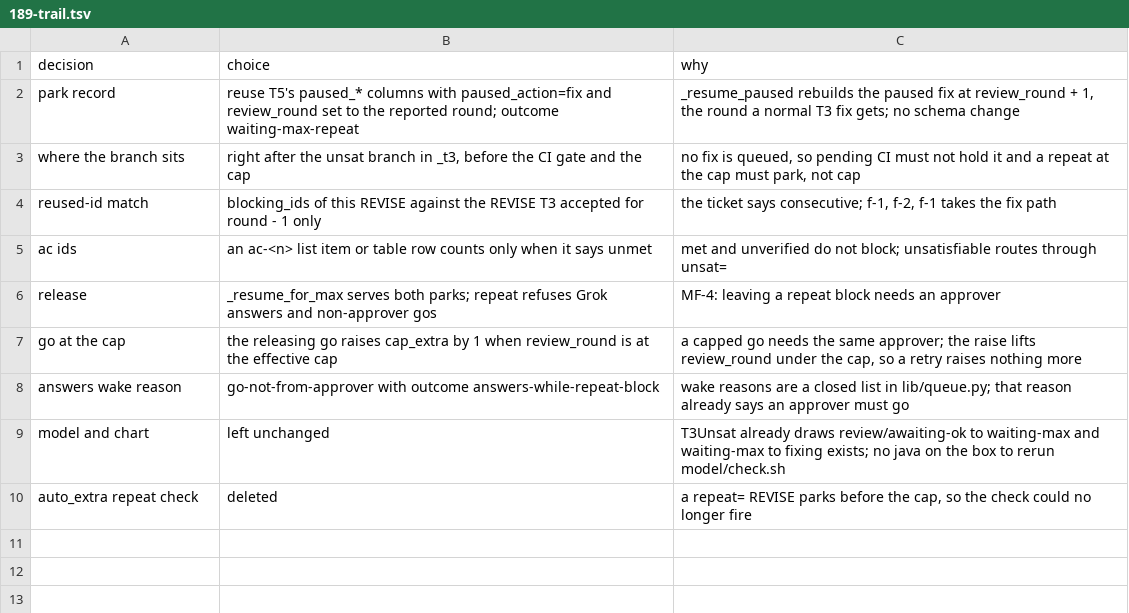
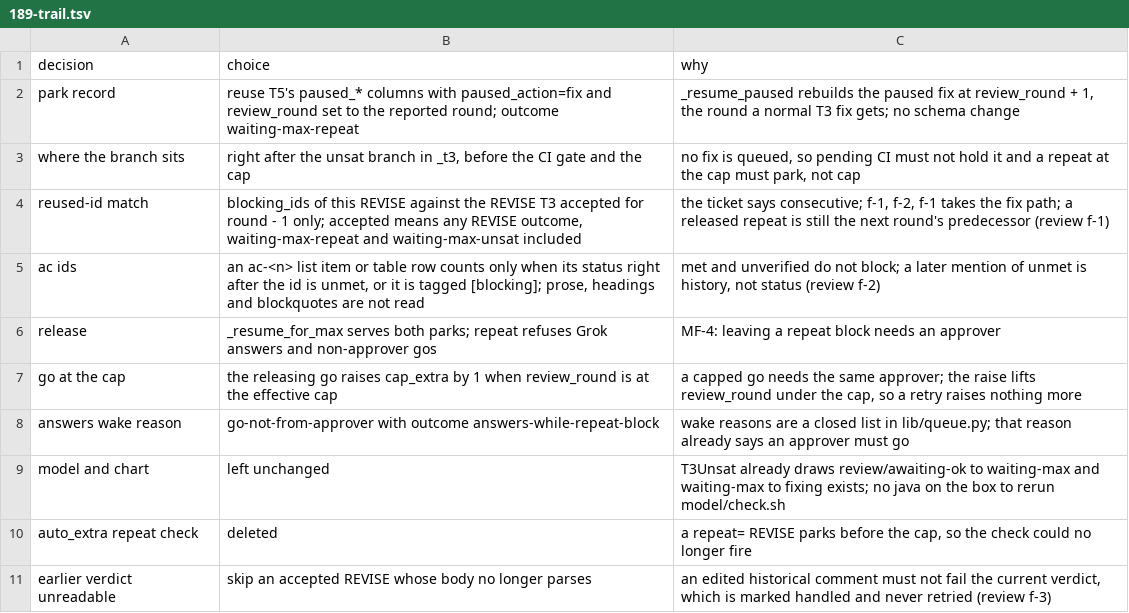
Before and after one commit to maxharris1/factory, a TSV file: docs/decisions/189-trail.tsv, drawn as a sheet.

```diff
--- a/docs/decisions/189-trail.tsv
+++ b/docs/decisions/189-trail.tsv
@@ -3,4 +3,4 @@ park record	reuse T5's paused_* columns with paused_action=fix and review_round
 where the branch sits	right after the unsat branch in _t3, before the CI gate and the cap	no fix is queued, so pending CI must not hold it and a repeat at the cap must park, not cap
-reused-id match	blocking_ids of this REVISE against the REVISE T3 accepted for round - 1 only	the ticket says consecutive; f-1, f-2, f-1 takes the fix path
-ac ids	an ac-<n> list item or table row counts only when it says unmet	met and unverified do not block; unsatisfiable routes through unsat=
+reused-id match	blocking_ids of this REVISE against the REVISE T3 accepted for round - 1 only; accepted means any REVISE outcome, waiting-max-repeat and waiting-max-unsat included	the ticket says consecutive; f-1, f-2, f-1 takes the fix path; a released repeat is still the next round's predecessor (review f-1)
+ac ids	an ac-<n> list item or table row counts only when its status right after the id is unmet, or it is tagged [blocking]; prose, headings and blockquotes are not read	met and unverified do not block; a later mention of unmet is history, not status (review f-2)
 release	_resume_for_max serves both parks; repeat refuses Grok answers and non-approver gos	MF-4: leaving a repeat block needs an approver
@@ -10 +10,2 @@ model and chart	left unchanged	T3Unsat already draws review/awaiting-ok to waiti
 auto_extra repeat check	deleted	a repeat= REVISE parks before the cap, so the check could no longer fire
+earlier verdict unreadable	skip an accepted REVISE whose body no longer parses	an edited historical comment must not fail the current verdict, which is marked handled and never retried (review f-3)
```
Also changed, not shown: 4 other files.
